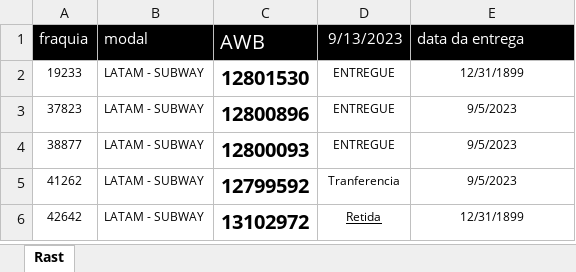
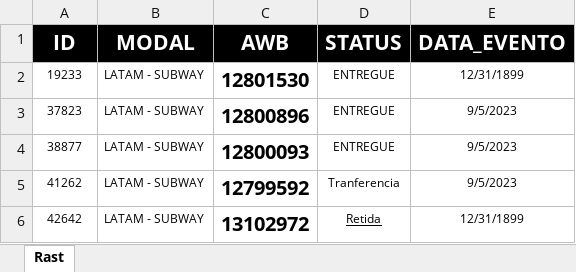
Before and after one commit to datocarneiro/Outros, an Excel workbook: Rast_Latam(backup)/Rastreamento.xlsx, sheet Rast, drawn as a sheet; values as stored, in another font and other column widths than the file's, no borders; conditional formats not drawn; removed rows and columns are numbered as before the commit, all else as after; the diff names each change by its address in the sheet, - before the commit and + after, or states it on an @@ line.

```diff
--- a/Rast_Latam(backup)/Rastreamento.xlsx (sheet Rast)
+++ b/Rast_Latam(backup)/Rastreamento.xlsx (sheet Rast)
-row 1: fraquia | modal | AWB | 9/13/2023 | data da entrega
+row 1: ID | MODAL | AWB | STATUS | DATA_EVENTO
```
Also changed, not shown: 10 other files.
